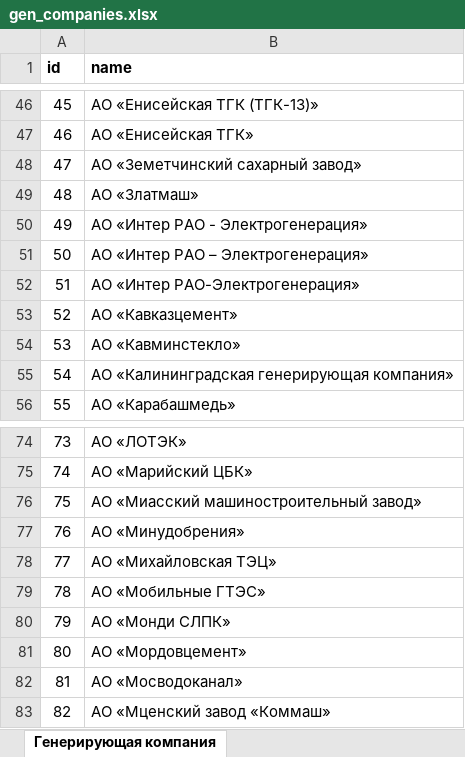
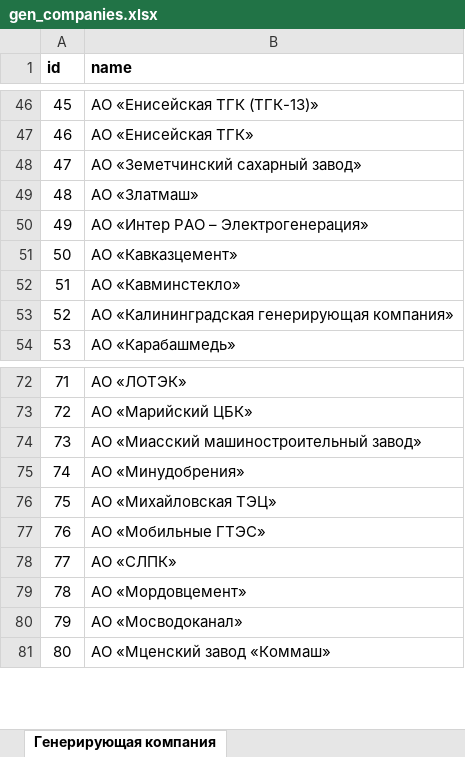
Before and after one commit to Novikova-EY/arm-gs, an Excel workbook: uploads/gen_companies.xlsx, sheet Генерирующая компания, drawn as a sheet; only a part is shown, gaps mark what is left out; values as stored, in another font and other column widths than the file's, no borders; removed rows and columns are numbered as before the commit, all else as after; the diff names each change by its address in the sheet, - before the commit and + after, or states it on an @@ line.

```diff
--- a/uploads/gen_companies.xlsx (sheet Генерирующая компания)
+++ b/uploads/gen_companies.xlsx (sheet Генерирующая компания)
-row 50: 49 | АО «Интер РАО - Электрогенерация»
@@ column A (id) renumbered from row 50 down @@
-row 52: 51 | АО «Интер РАО-Электрогенерация»
-B78 (name): АО «Монди СЛПК»
+B78 (name): АО «СЛПК»
```
Also changed, not shown: 17 other files.
